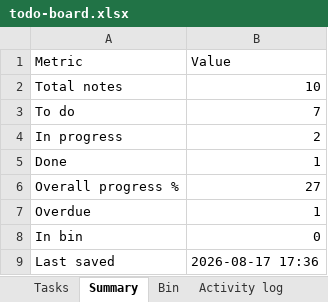
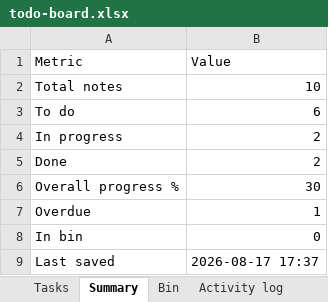
Before and after one commit to akshay0828/To-Do, an Excel workbook: data/todo-board.xlsx, sheet Summary, drawn as a sheet; values as stored, in another font and other column widths than the file's, no borders; the diff names each change by its address in the sheet, - before the commit and + after, or states it on an @@ line.

```diff
--- a/data/todo-board.xlsx (sheet Summary)
+++ b/data/todo-board.xlsx (sheet Summary)
-B3 (Value): 7
+B3 (Value): 6
-B5 (Value): 1
+B5 (Value): 2
-B6 (Value): 27
+B6 (Value): 30
-B9 (Value): 2026-08-17 17:36
+B9 (Value): 2026-08-17 17:37
```
Also changed, not shown: sheet Activity log, sheet Tasks.
